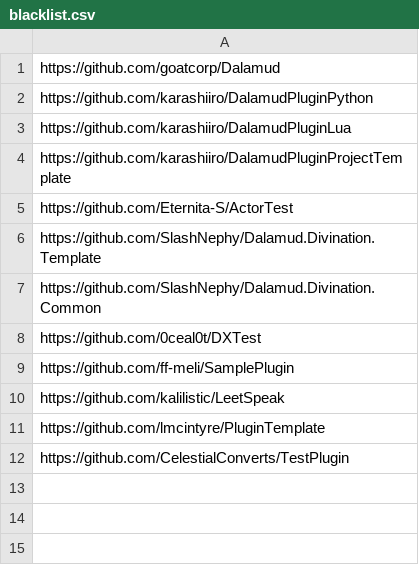
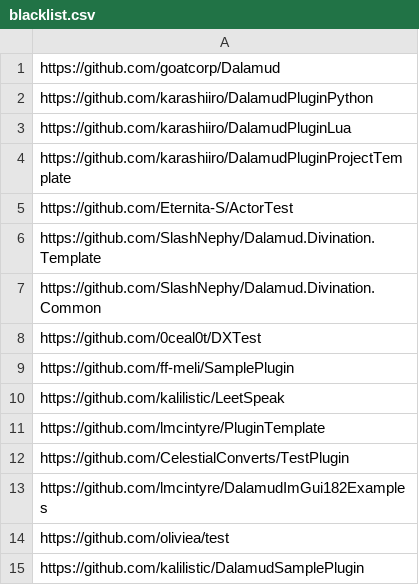
Before and after one commit to kalilistic/xivplugins, a CSV file: docs/_data/blacklist.csv, drawn as a sheet; the diff names each change by its address in the sheet, - before the commit and + after, or states it on an @@ line.

Commit message:
update blacklist

```diff
--- a/docs/_data/blacklist.csv
+++ b/docs/_data/blacklist.csv
+row 13: https://github.com/lmcintyre/DalamudImGui182Examples
+row 14: https://github.com/oliviea/test
+row 15: https://github.com/kalilistic/DalamudSamplePlugin
```
